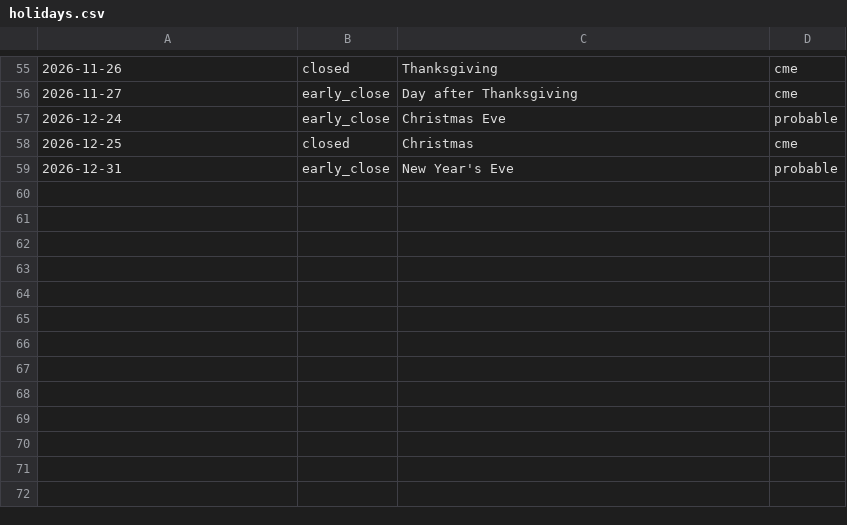
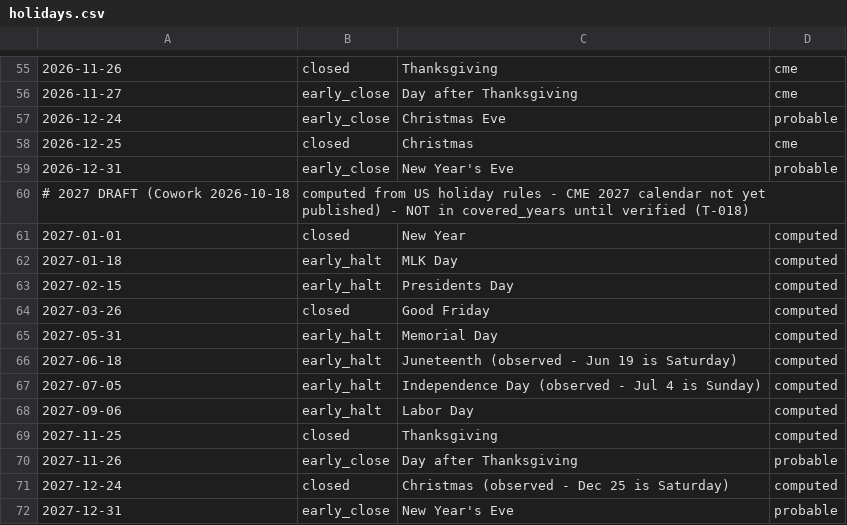
Before and after one commit to passavut-cho/mt5, a CSV file: data/files/holidays.csv, drawn as a sheet; only a part is shown, gaps mark what is left out; the diff names each change by its address in the sheet, - before the commit and + after, or states it on an @@ line.

```diff
--- a/data/files/holidays.csv
+++ b/data/files/holidays.csv
+row 60: # 2027 DRAFT (Cowork 2026-10-18 | computed from US holiday rules - CME 2027 calendar not yet published) - NOT in covered_years until verified (T-018)
+row 61: 2027-01-01 | closed | New Year | computed
+row 62: 2027-01-18 | early_halt | MLK Day | computed
+row 63: 2027-02-15 | early_halt | Presidents Day | computed
+row 64: 2027-03-26 | closed | Good Friday | computed
+row 65: 2027-05-31 | early_halt | Memorial Day | computed
+row 66: 2027-06-18 | early_halt | Juneteenth (observed - Jun 19 is Saturday) | computed
+row 67: 2027-07-05 | early_halt | Independence Day (observed - Jul 4 is Sunday) | computed
+row 68: 2027-09-06 | early_halt | Labor Day | computed
+row 69: 2027-11-25 | closed | Thanksgiving | computed
+row 70: 2027-11-26 | early_close | Day after Thanksgiving | probable
+row 71: 2027-12-24 | closed | Christmas (observed - Dec 25 is Saturday) | computed
+row 72: 2027-12-31 | early_close | New Year's Eve | probable
```
Also changed, not shown: 1 other file.
